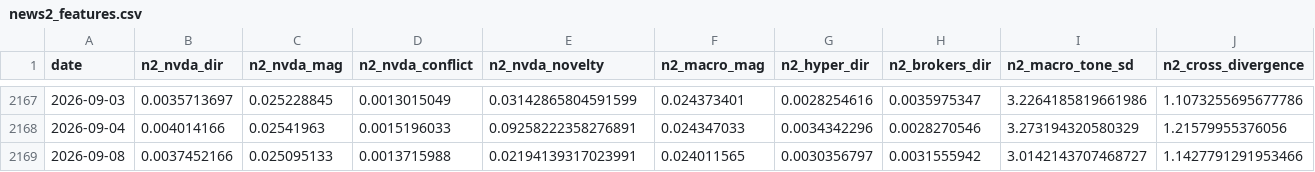
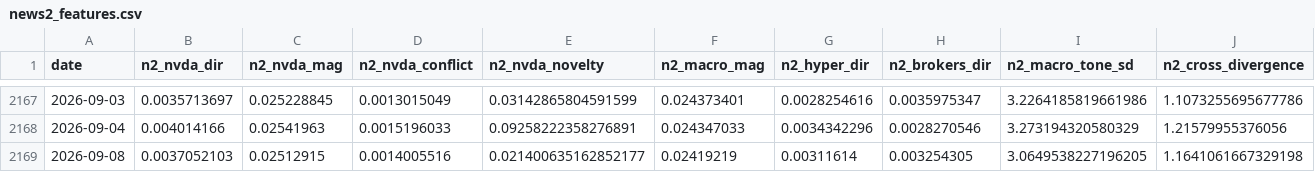
Before and after one commit to kevinrambhia11/nvda-news-quant, a CSV file: artifacts/cache/news2_features.csv, drawn as a sheet; only a part is shown, gaps mark what is left out; removed rows and columns are numbered as before the commit, all else as after; rows hold the shown columns only; the diff names each change by its address in the sheet, - before the commit and + after, or states it on an @@ line.

```diff
--- a/artifacts/cache/news2_features.csv
+++ b/artifacts/cache/news2_features.csv
-row 2169: 2026-09-08 | 0.0037452166 | 0.025095133 | 0.0013715988 | 0.02194139317023991 | 0.024011565 | 0.0030356797 | 0.0031555942 | 3.0142143707468727 | 1.1427791291953466
+row 2169: 2026-09-08 | 0.0037052103 | 0.02512915 | 0.0014005516 | 0.021400635162852177 | 0.02419219 | 0.00311614 | 0.003254305 | 3.0649538227196205 | 1.1641061667329198
```
Also changed, not shown: artifacts/cache/bq_industry.csv, artifacts/cache/bq_nvda_tone.csv, 7 other files.
